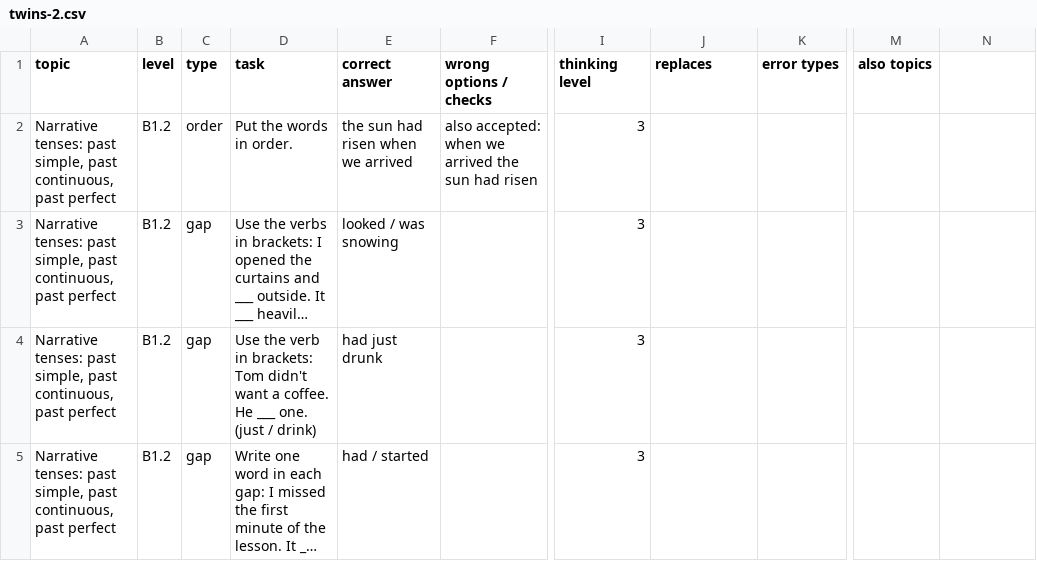
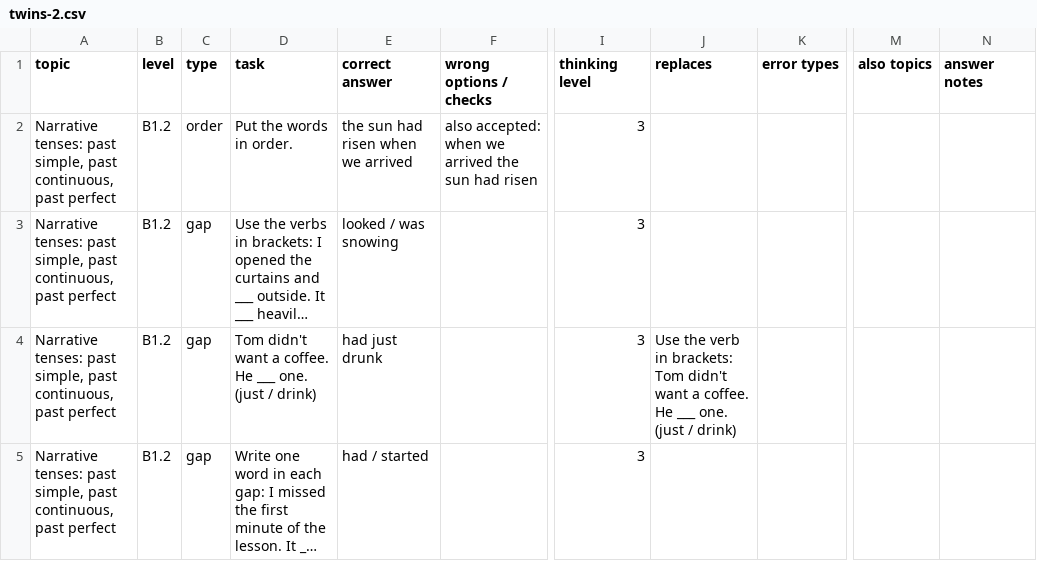
Before and after one commit to inga-cmyk/englishfever, a CSV file: docs/task-drafts/twins-2.csv, drawn as a sheet; only a part is shown, gaps mark what is left out; long unchanged cells end in …; the diff covers the shown part only; the diff names each change by its address in the sheet, - before the commit and + after, or states it on an @@ line.

```diff
--- a/docs/task-drafts/twins-2.csv
+++ b/docs/task-drafts/twins-2.csv
-N1: (empty)
+N1: answer notes
-D4 (task): Use the verb in brackets: Tom didn't…
+D4 (task): Tom didn't…
-J4 (replaces): (empty)
+J4 (replaces): Use the verb in brackets: Tom didn't want a coffee. He ___ one. (just / drink)
```
Also changed, not shown: 8 edited cells elsewhere in this file, docs/task-drafts/b1-cond-rep-1.csv, docs/task-drafts/b1-new-2.csv, 28 other files.
